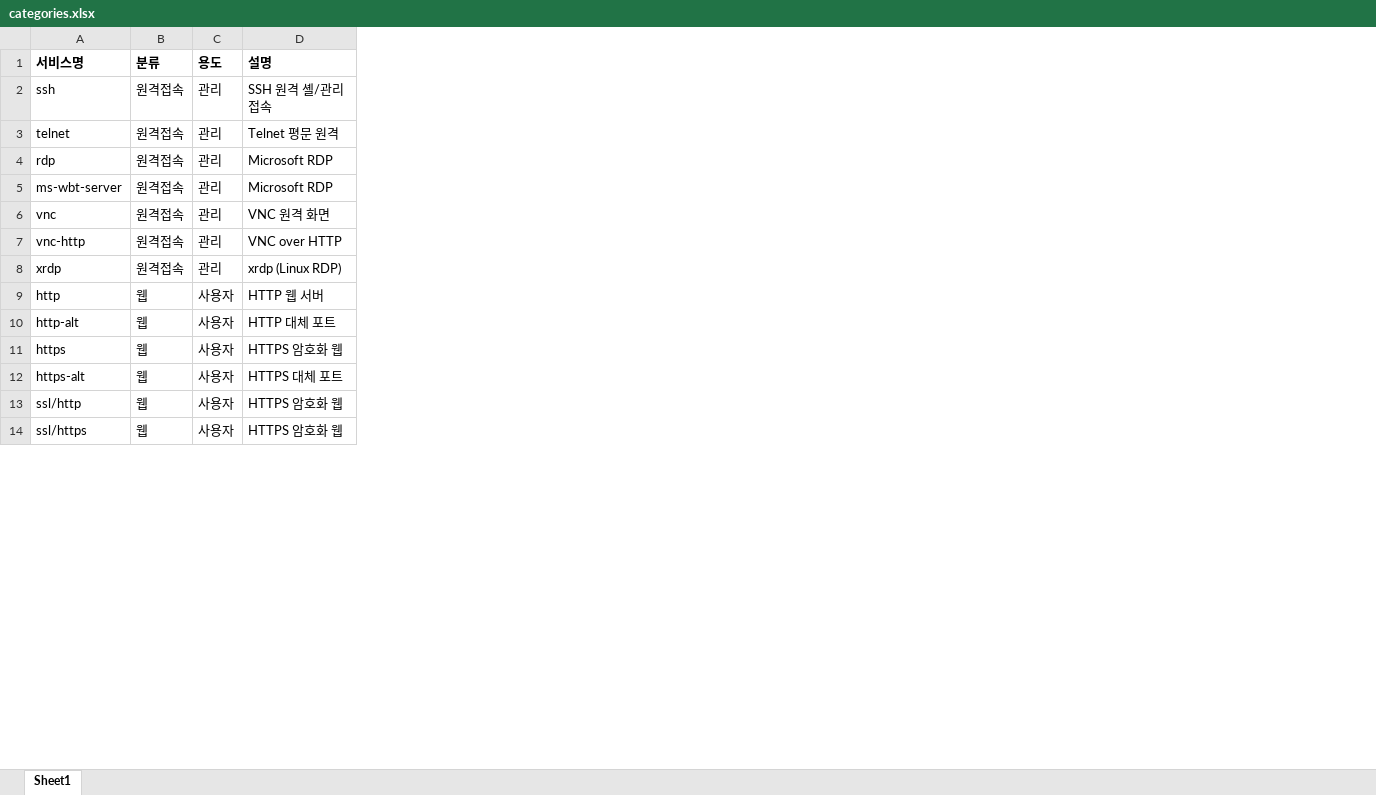
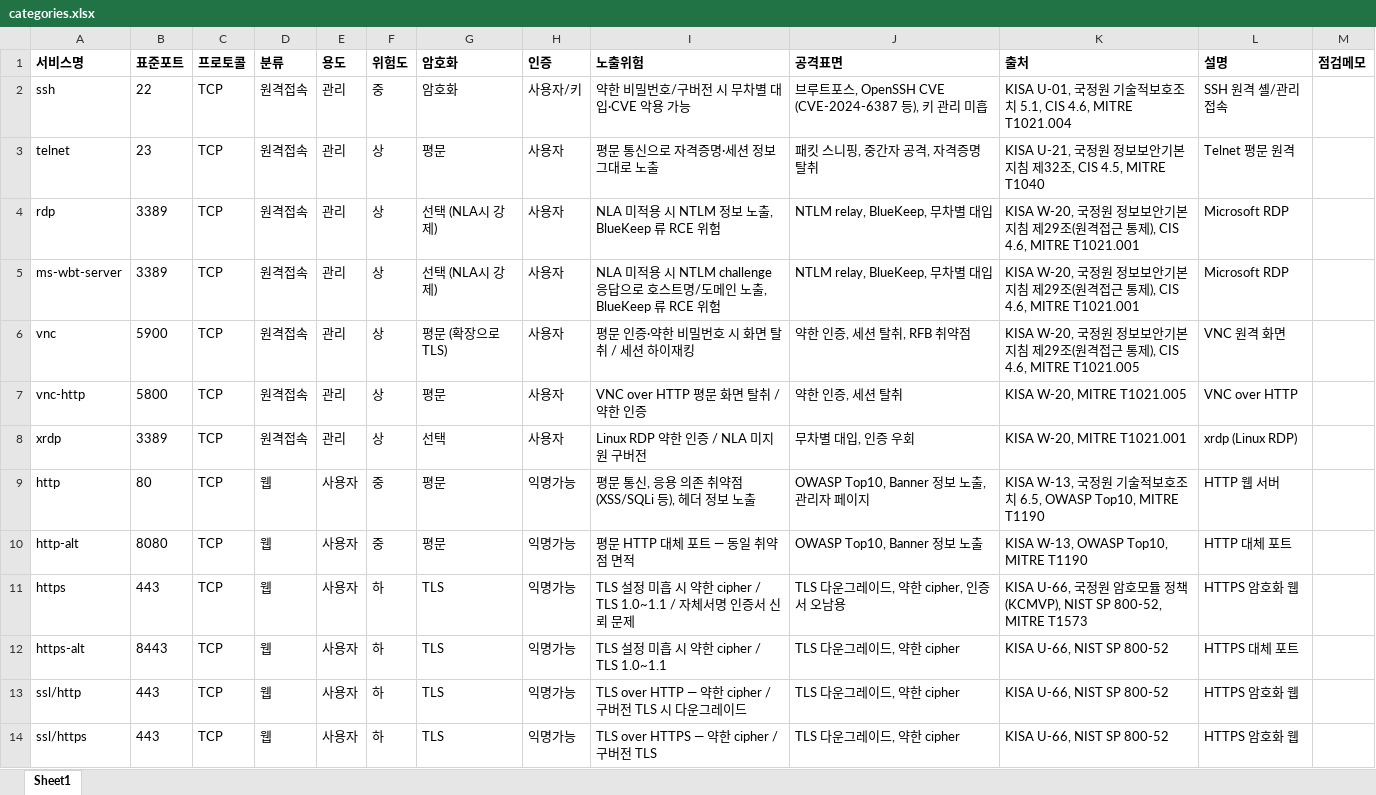
Before and after one commit to patissierMongs/nmapParser, an Excel workbook: categories.xlsx, sheet Sheet1, drawn as a sheet; only a part is shown; values as stored, in another font and other column widths than the file's, no borders; the diff names each change by its address in the sheet, - before the commit and + after, or states it on an @@ line.

Commit message:
feat: harden Excel reporting workflow

```diff
--- a/categories.xlsx (sheet Sheet1)
+++ b/categories.xlsx (sheet Sheet1)
+column B (표준포트), rows 2-14: 22 | 23 | 3389 | 3389 | 5900 | 5800 | 3389 | 80 | 8080 | 443 | 8443 | 443 | 443
+column C (프로토콜), rows 2-14: all TCP
+column F (위험도), rows 2-14: 중 | 상 | 상 | 상 | 상 | 상 | 상 | 중 | 중 | 하 | 하 | 하 | 하
+column G (암호화), rows 2-14: 암호화 | 평문 | 선택 (NLA시 강제) | 선택 (NLA시 강제) | 평문 (확장으로 TLS) | 평문 | 선택 | 평문 | 평문 | TLS | TLS | TLS | TLS
+column H (인증), rows 2-14: 사용자/키 | 사용자 | 사용자 | 사용자 | 사용자 | 사용자 | 사용자 | 익명가능 | 익명가능 | 익명가능 | 익명가능 | 익명가능 | 익명가능
+column I (노출위험), rows 2-14: 약한 비밀번호/구버전 시 무차별 대입·CVE 악용 가능 | 평문 통신으로 자격증명·세션 정보 그대로 노출 | NLA 미적용 시 NTLM 정보 노출, BlueKeep 류 RCE 위험 | NLA 미적용 시 NTLM challenge 응답으로 호스트명/도메인 노출, BlueKeep 류 RCE 위험 | 평문 인증·약한 비밀번호 시 화면 탈취 / 세션 하이재킹 | VNC over HTTP 평문 화면 탈취 / 약한 인증 | Linux RDP 약한 인증 / NLA 미지원 구버전 | 평문 통신, 응용 의존 취약점 (XSS/SQLi 등), 헤더 정보 노출 | 평문 HTTP 대체 포트 — 동일 취약점 면적 | TLS 설정 미흡 시 약한 cipher / TLS 1.0~1.1 / 자체서명 인증서 신뢰 문제 | TLS 설정 미흡 시 약한 cipher / TLS 1.0~1.1 | TLS over HTTP — 약한 cipher / 구버전 TLS 시 다운그레이드 | TLS over HTTPS — 약한 cipher / 구버전 TLS
+column J (공격표면), rows 2-14: 브루트포스, OpenSSH CVE (CVE-2024-6387 등), 키 관리 미흡 | 패킷 스니핑, 중간자 공격, 자격증명 탈취 | NTLM relay, BlueKeep, 무차별 대입 | NTLM relay, BlueKeep, 무차별 대입 | 약한 인증, 세션 탈취, RFB 취약점 | 약한 인증, 세션 탈취 | 무차별 대입, 인증 우회 | OWASP Top10, Banner 정보 노출, 관리자 페이지 | OWASP Top10, Banner 정보 노출 | TLS 다운그레이드, 약한 cipher, 인증서 오남용 | TLS 다운그레이드, 약한 cipher | TLS 다운그레이드, 약한 cipher | TLS 다운그레이드, 약한 cipher
+column K (출처), rows 2-14: KISA U-01, 국정원 기술적보호조치 5.1, CIS 4.6, MITRE T1021.004 | KISA U-21, 국정원 정보보안기본지침 제32조, CIS 4.5, MITRE T1040 | KISA W-20, 국정원 정보보안기본지침 제29조(원격접근 통제), CIS 4.6, MITRE T1021.001 | KISA W-20, 국정원 정보보안기본지침 제29조(원격접근 통제), CIS 4.6, MITRE T1021.001 | KISA W-20, 국정원 정보보안기본지침 제29조(원격접근 통제), CIS 4.6, MITRE T1021.005 | KISA W-20, MITRE T1021.005 | KISA W-20, MITRE T1021.001 | KISA W-13, 국정원 기술적보호조치 6.5, OWASP Top10, MITRE T1190 | KISA W-13, OWASP Top10, MITRE T1190 | KISA U-66, 국정원 암호모듈 정책(KCMVP), NIST SP 800-52, MITRE T1573 | KISA U-66, NIST SP 800-52 | KISA U-66, NIST SP 800-52 | KISA U-66, NIST SP 800-52
+column M (점검메모), empty
```
Also changed, not shown: options.xlsx, 24 other files.
